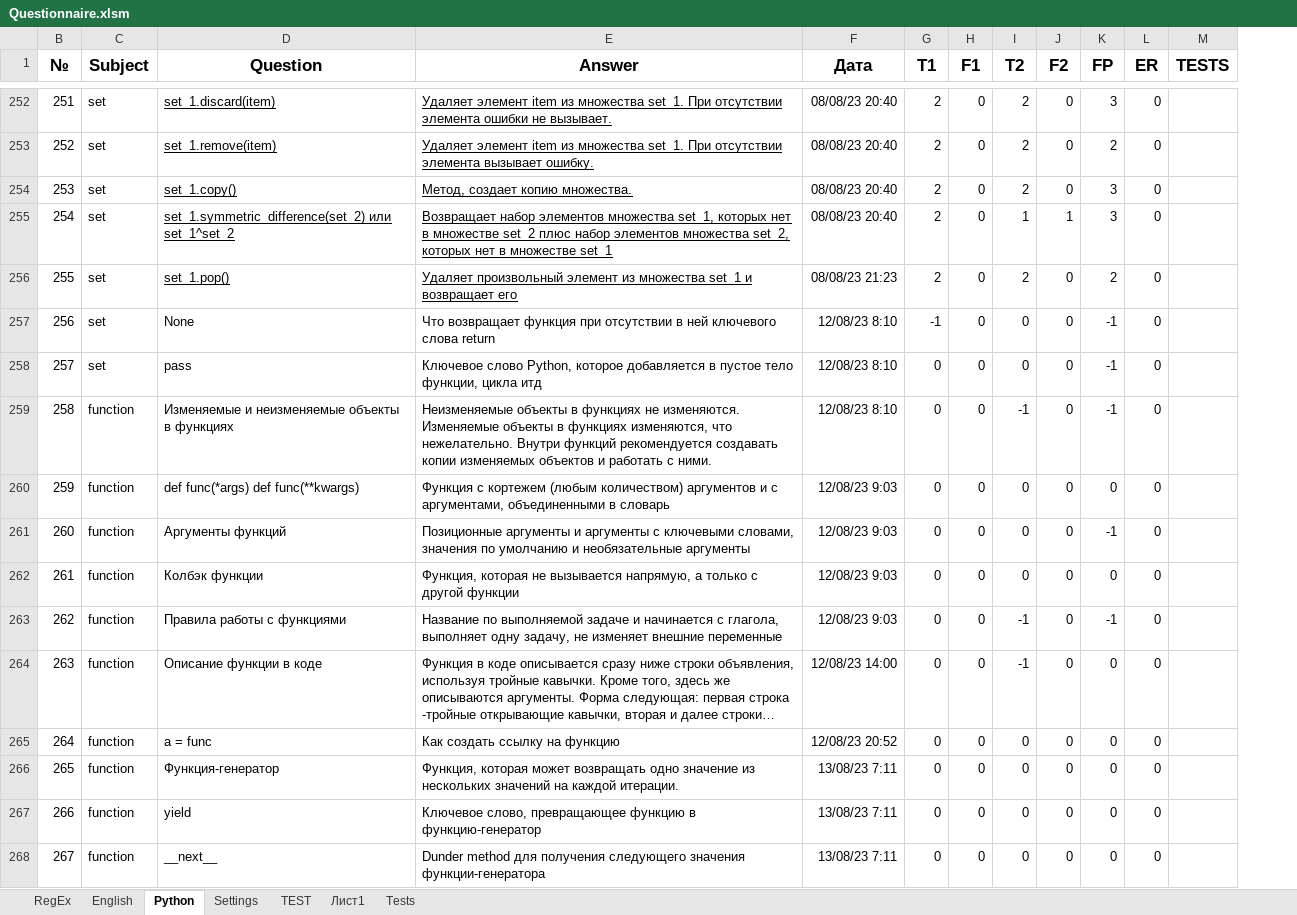
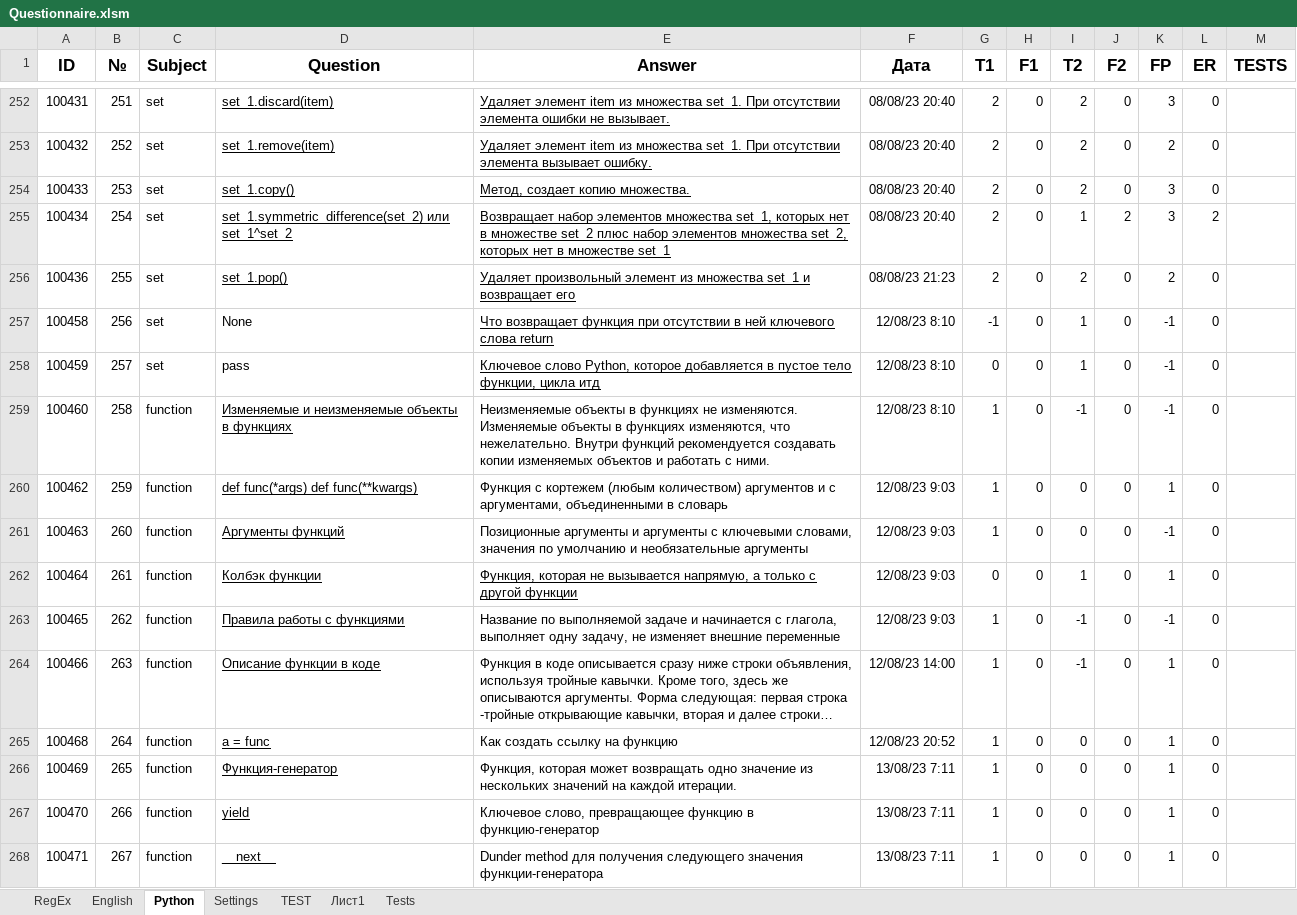
Before and after one commit to peleidmju/Learning, an Excel workbook: Questionnaire.xlsm, sheet Python, drawn as a sheet; only a part is shown, gaps mark what is left out; long unchanged cells end in …; values as stored, in another font and other column widths than the file's, no borders; the diff covers the shown part only; the diff names each change by its address in the sheet, - before the commit and + after, or states it on an @@ line.

```diff
--- a/Questionnaire.xlsm (sheet Python)
+++ b/Questionnaire.xlsm (sheet Python)
@@ column A (ID) unhidden, rows 252-268: 100431 | 100432 | 100433 | 100434 | 100436 | 100458 | 100459 | 100460 | 100462 | 100463 | 100464 | 100465 | 100466 | 100468 | 100469 | 100470 | 100471 @@
-J255 (F2): 1
+J255 (F2): 2
-L255 (ER): 0
+L255 (ER): 2
-E257:E258 underline: off
+E257:E258 underline: on
-I257:I258 (T2): 0
+I257:I258 (T2): 1
-D259:D261 underline: off
+D259:D261 underline: on
-G259:G261 (T1): 0
+G259:G261 (T1): 1
-K260 (FP): 0
+K260 (FP): 1
-D262:E262 underline: off
+D262:E262 underline: on
-I262 (T2): 0
+I262 (T2): 1
-K262 (FP): 0
+K262 (FP): 1
-D263:D268 underline: off
+D263:D268 underline: on
-G263:G268 (T1): 0
+G263:G268 (T1): 1
-K264:K268 (FP): 0
+K264:K268 (FP): 1
```
Also changed, not shown: 39 edited cells and cell formats elsewhere in this sheet, sheet Tests, sheet TEST, sheet Settings, sheet English.
